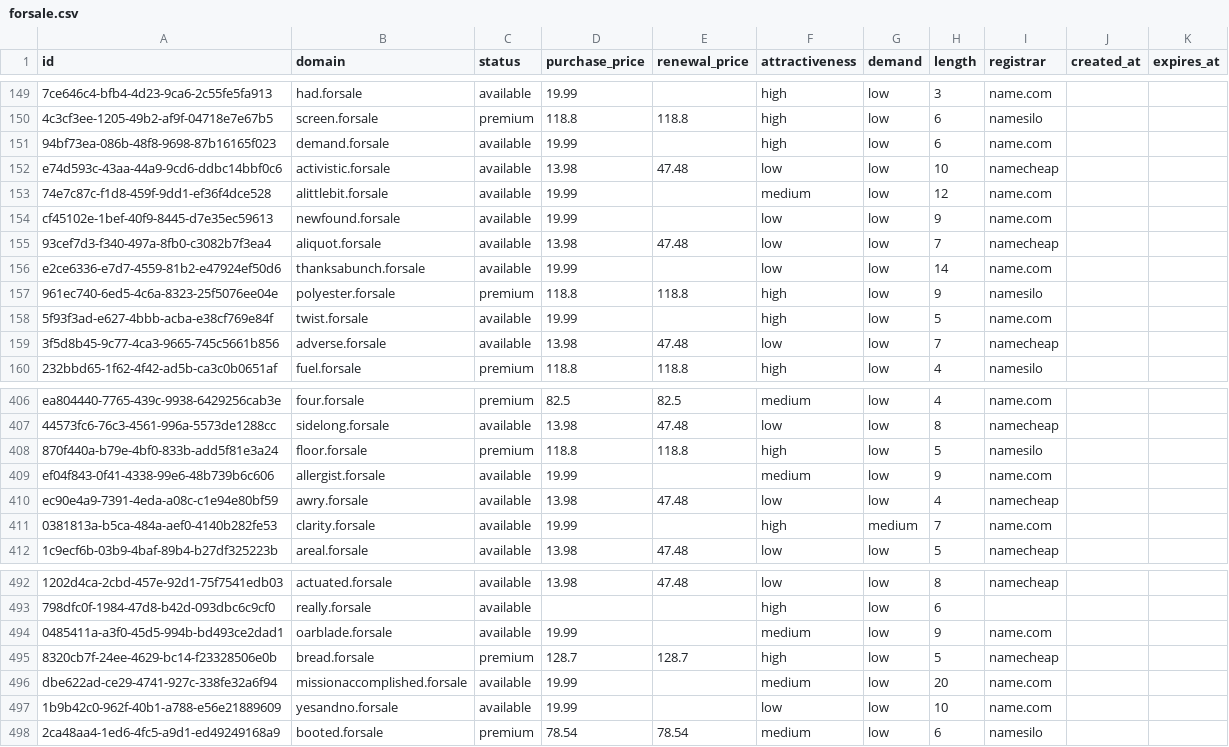
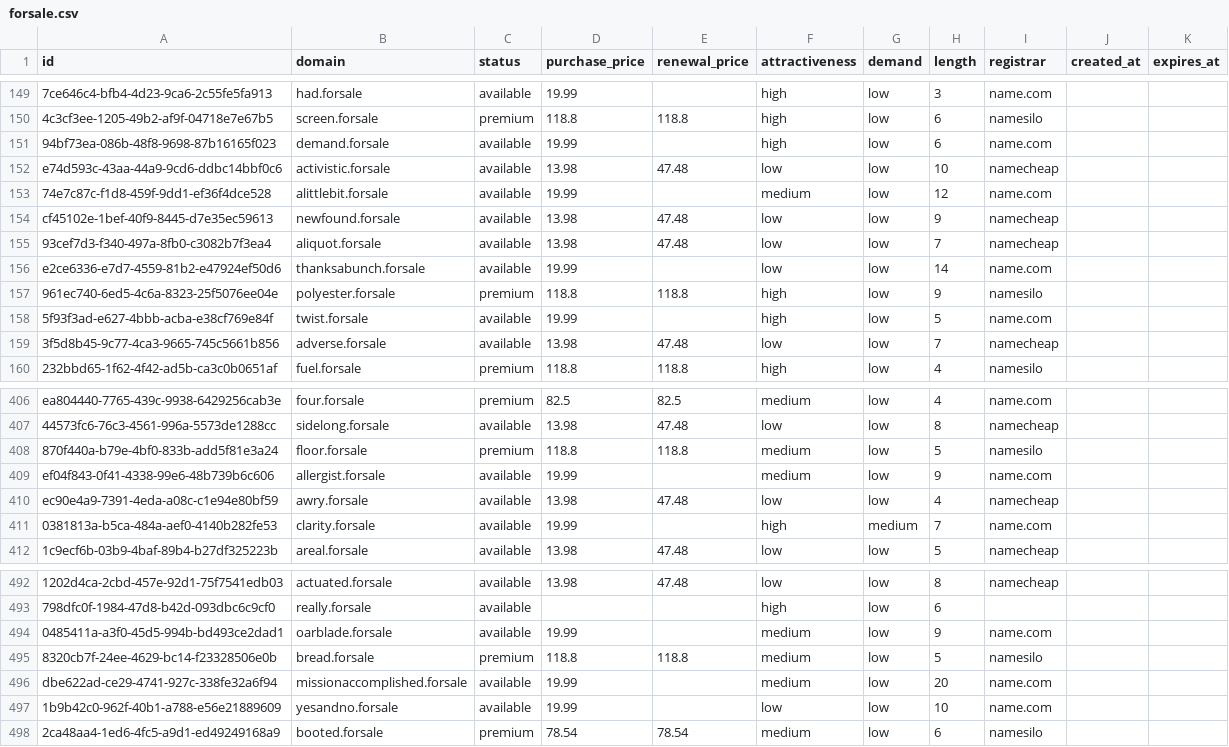
Before and after one commit to UniqueDomains/forsale-oneword-domains, a CSV file: forsale.csv, drawn as a sheet; only a part is shown, gaps mark what is left out; the diff names each change by its address in the sheet, - before the commit and + after, or states it on an @@ line.

Commit message:
Domains update

```diff
--- a/forsale.csv
+++ b/forsale.csv
-D154 (purchase_price): 19.99
+D154 (purchase_price): 13.98
-E154 (renewal_price): (empty)
+E154 (renewal_price): 47.48
-I154 (registrar): name.com
+I154 (registrar): namecheap
-F408 (attractiveness): high
+F408 (attractiveness): medium
-D495 (purchase_price): 128.7
+D495 (purchase_price): 118.8
-E495 (renewal_price): 128.7
+E495 (renewal_price): 118.8
-F495 (attractiveness): high
+F495 (attractiveness): medium
-I495 (registrar): namecheap
+I495 (registrar): namesilo
```
Also changed, not shown: 4 other files.
